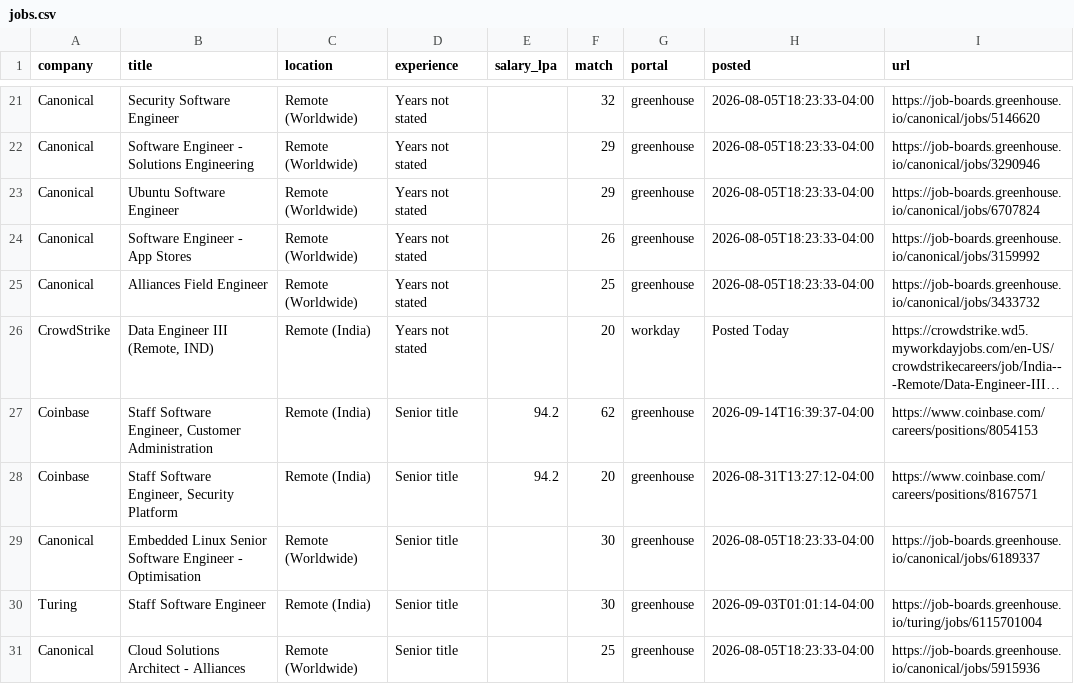
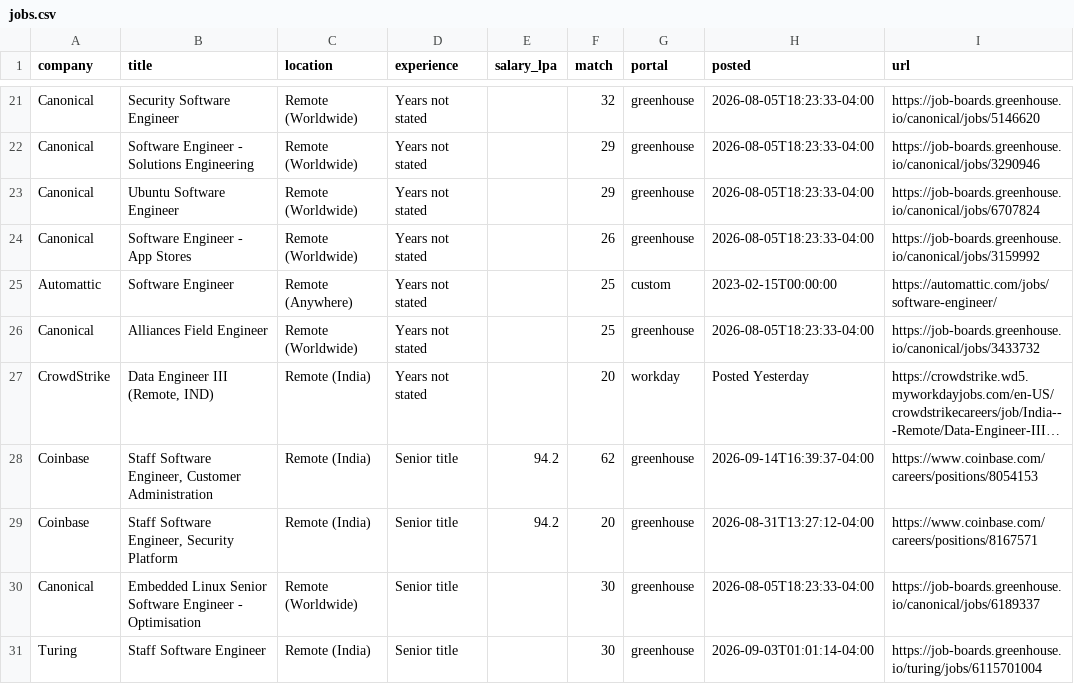
Before and after one commit to ShreyasUpadhyaya/job-radar, a CSV file: docs/jobs.csv, drawn as a sheet; only a part is shown, gaps mark what is left out; the shorter side is filled out with more unchanged rows; long unchanged cells end in …; addresses are those after the commit; the diff covers the shown part only; the diff names each change by its address in the sheet, - before the commit and + after, or states it on an @@ line.

```diff
--- a/docs/jobs.csv
+++ b/docs/jobs.csv
+row 25: Automattic | Software Engineer | Remote (Anywhere) | Years not stated |  | 25 | custom | 2023-02-15T00:00:00 | https://automattic.com/jobs/software-engineer/
-H27 (posted): Posted Today
+H27 (posted): Posted Yesterday
```
Also changed, not shown: 3 added rows, 3 removed rows and 8 edited cells elsewhere in this file, 5 other files.
